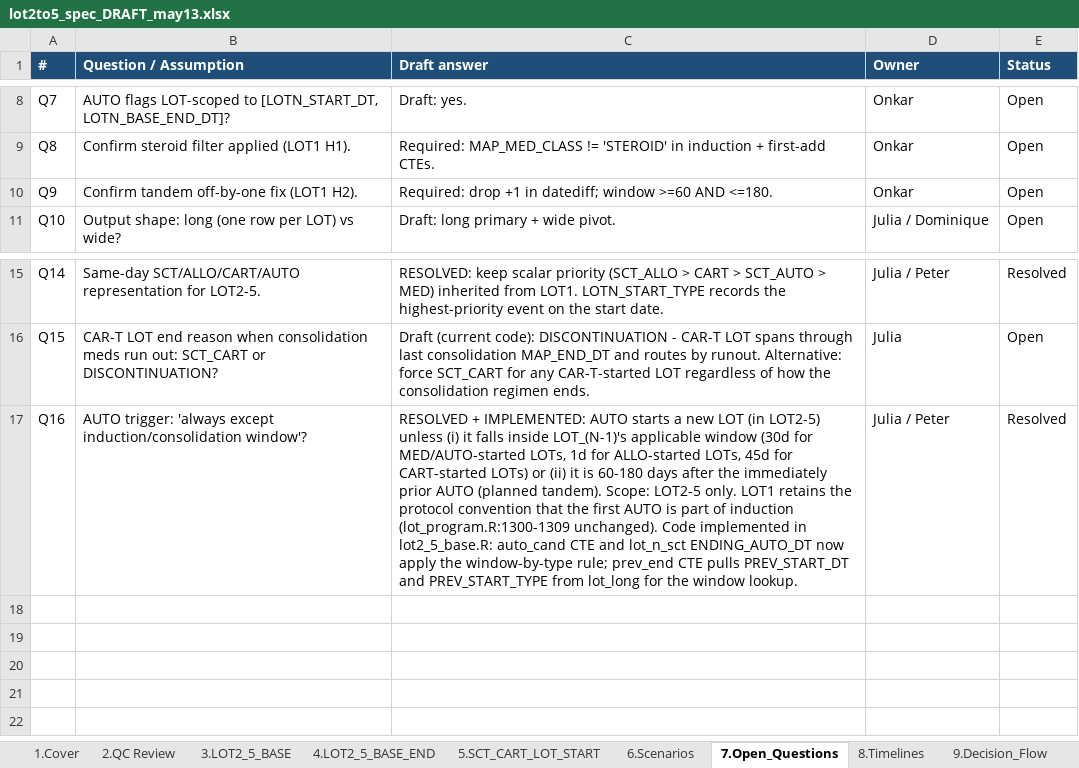
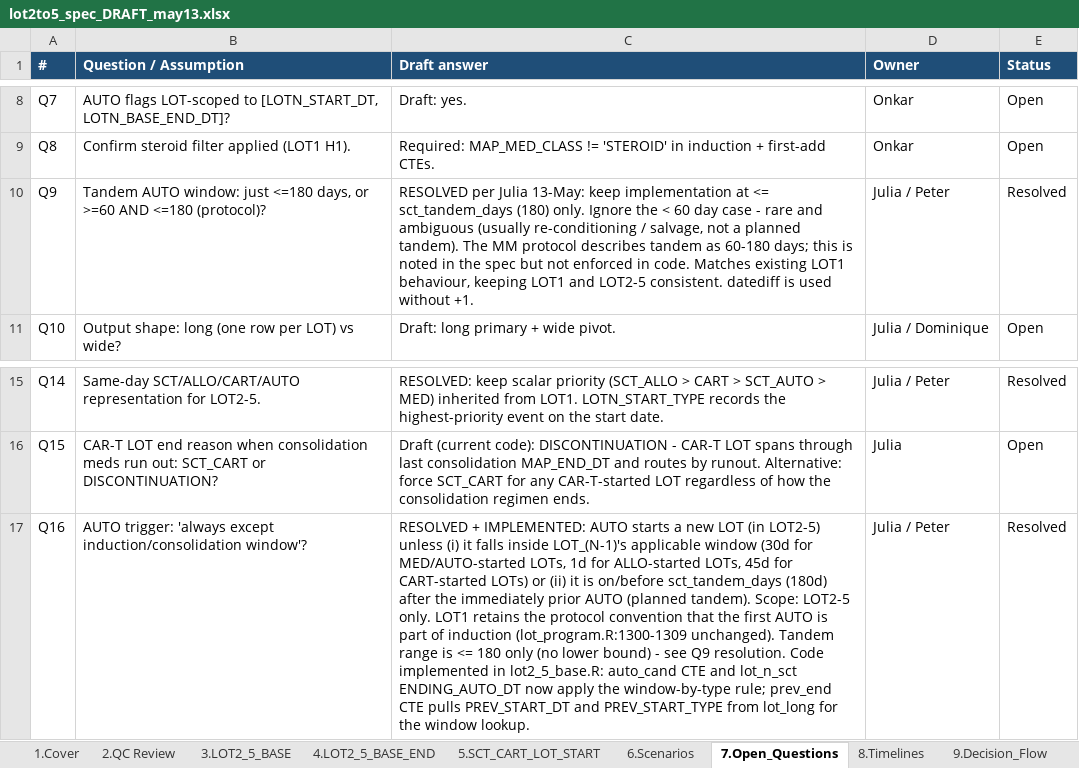
Before and after one commit to salzburry/julialot, an Excel workbook: May 12 2026/Program Specs/lot2to5_spec_DRAFT_may13.xlsx, sheet 7.Open_Questions, drawn as a sheet; only a part is shown, gaps mark what is left out; values as stored, in another font and other column widths than the file's, no borders; the diff names each change by its address in the sheet, - before the commit and + after, or states it on an @@ line.

```diff
--- a/May 12 2026/Program Specs/lot2to5_spec_DRAFT_may13.xlsx (sheet 7.Open_Questions)
+++ b/May 12 2026/Program Specs/lot2to5_spec_DRAFT_may13.xlsx (sheet 7.Open_Questions)
-B10 (Question / Assumption): Confirm tandem off-by-one fix (LOT1 H2).
+B10 (Question / Assumption): Tandem AUTO window: just <=180 days, or >=60 AND <=180 (protocol)?
-C10 (Draft answer): Required: drop +1 in datediff; window >=60 AND <=180.
+C10 (Draft answer): RESOLVED per Julia 13-May: keep implementation at <= sct_tandem_days (180) only. Ignore the < 60 day case - rare and ambiguous (usually re-conditioning / salvage, not a planned tandem). The MM protocol describes tandem as 60-180 days; this is noted in the spec but not enforced in code. Matches existing LOT1 behaviour, keeping LOT1 and LOT2-5 consistent. datediff is used without +1.
-D10 (Owner): Onkar
+D10 (Owner): Julia / Peter
-E10 (Status): Open
+E10 (Status): Resolved
-C17 (Draft answer): …it is 60-180 days after the immediately prior AUTO (planned tandem). Scope: LOT2-5 only. LOT1 retains the protocol convention that the first AUTO is part of induction (lot_program.R:1300-1309 unchanged). Code implemented…
+C17 (Draft answer): …it is on/before sct_tandem_days (180d) after the immediately prior AUTO (planned tandem). Scope: LOT2-5 only. LOT1 retains the protocol convention that the first AUTO is part of induction (lot_program.R:1300-1309 unchanged). Tandem range is <= 180 only (no lower bound) - see Q9 resolution. Code implemented…
```
Also changed, not shown: sheet 4.LOT2_5_BASE_END, sheet 3.LOT2_5_BASE, sheet 9.Decision_Flow, sheet 6.Scenarios, sheet 5.SCT_CART_LOT_START, 2 other files.
